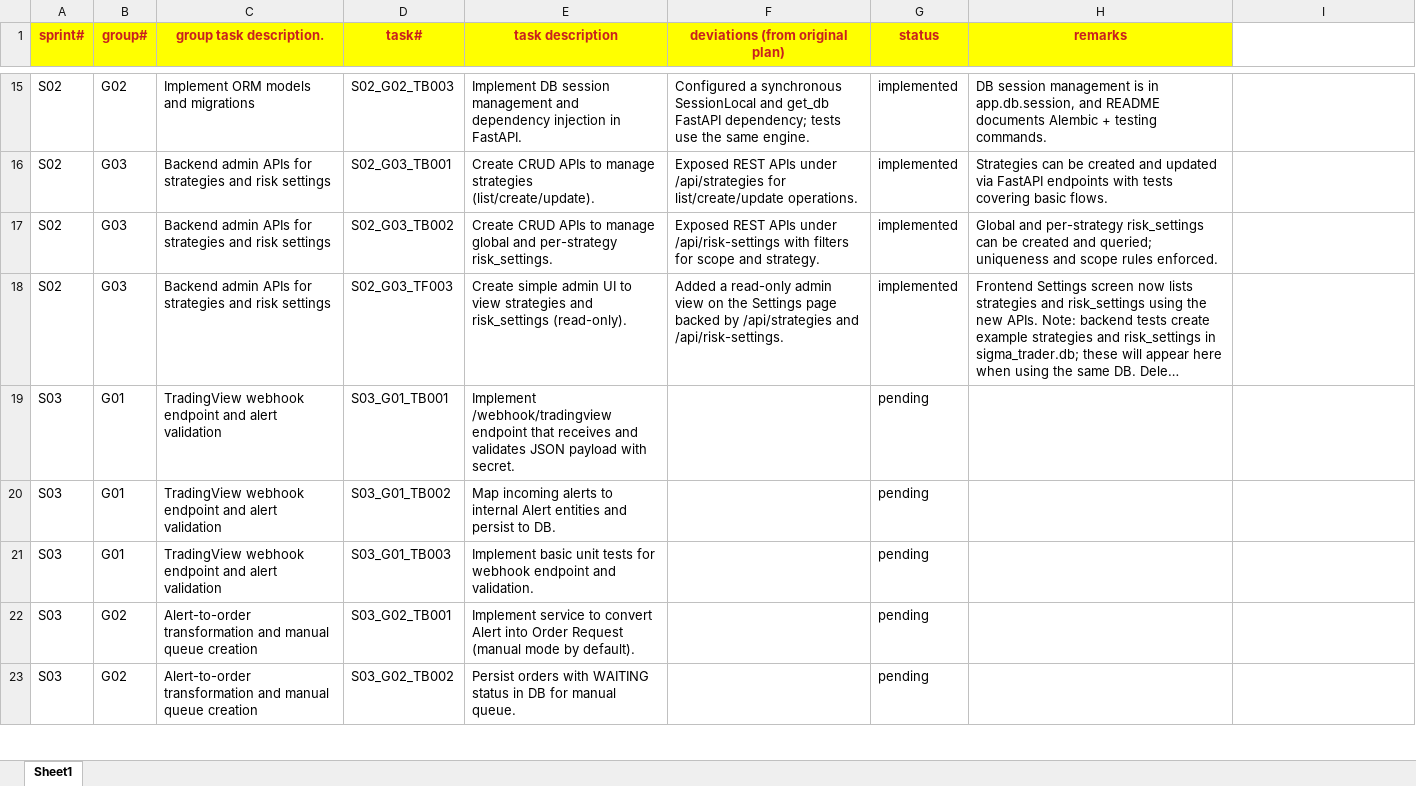
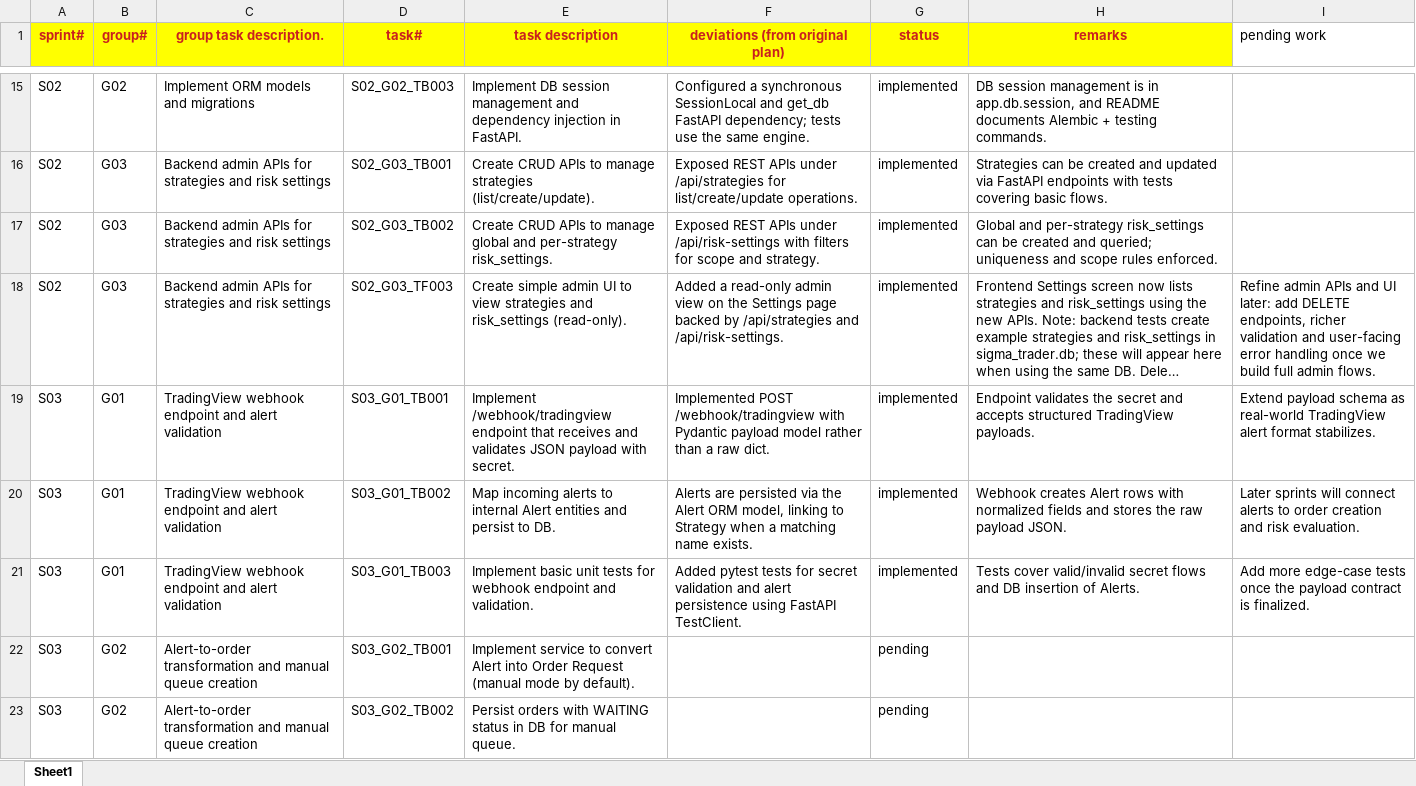
Before and after one commit to chbisw07/SigmaTrader, an Excel workbook: docs/sprint_tasks_codex.xlsx, sheet Sheet1, drawn as a sheet; only a part is shown, gaps mark what is left out; long unchanged cells end in …; values as stored, in another font and other column widths than the file's, no borders; the diff names each change by its address in the sheet, - before the commit and + after, or states it on an @@ line.

Commit message:
S03/G01: TradingView webhook endpoint and alert validation

```diff
--- a/docs/sprint_tasks_codex.xlsx (sheet Sheet1)
+++ b/docs/sprint_tasks_codex.xlsx (sheet Sheet1)
-I1: (empty)
+I1: pending work
-I18 (pending work): (empty)
+I18 (pending work): Refine admin APIs and UI later: add DELETE endpoints, richer validation and user-facing error handling once we build full admin flows.
-F19 (deviations (from original plan)): (empty)
+F19 (deviations (from original plan)): Implemented POST /webhook/tradingview with Pydantic payload model rather than a raw dict.
-G19:G21 (status): pending
+G19:G21 (status): implemented
-H19 (remarks): (empty)
+H19 (remarks): Endpoint validates the secret and accepts structured TradingView payloads.
-I19 (pending work): (empty)
+I19 (pending work): Extend payload schema as real-world TradingView alert format stabilizes.
-F20 (deviations (from original plan)): (empty)
+F20 (deviations (from original plan)): Alerts are persisted via the Alert ORM model, linking to Strategy when a matching name exists.
-H20 (remarks): (empty)
+H20 (remarks): Webhook creates Alert rows with normalized fields and stores the raw payload JSON.
-I20 (pending work): (empty)
+I20 (pending work): Later sprints will connect alerts to order creation and risk evaluation.
-F21 (deviations (from original plan)): (empty)
+F21 (deviations (from original plan)): Added pytest tests for secret validation and alert persistence using FastAPI TestClient.
-H21 (remarks): (empty)
+H21 (remarks): Tests cover valid/invalid secret flows and DB insertion of Alerts.
-I21 (pending work): (empty)
+I21 (pending work): Add more edge-case tests once the payload contract is finalized.
```
Also changed, not shown: 5 other files.
